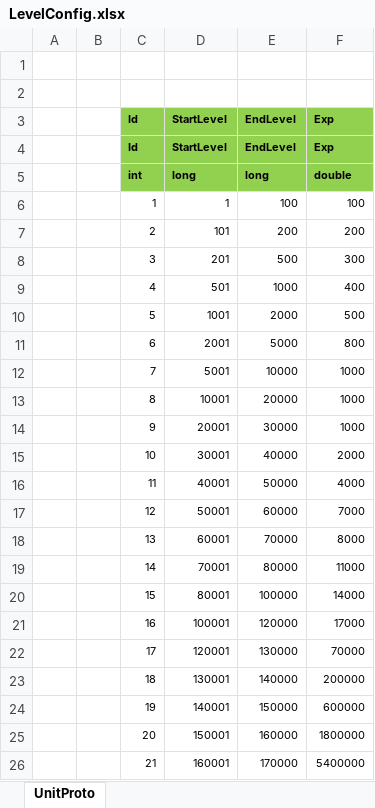
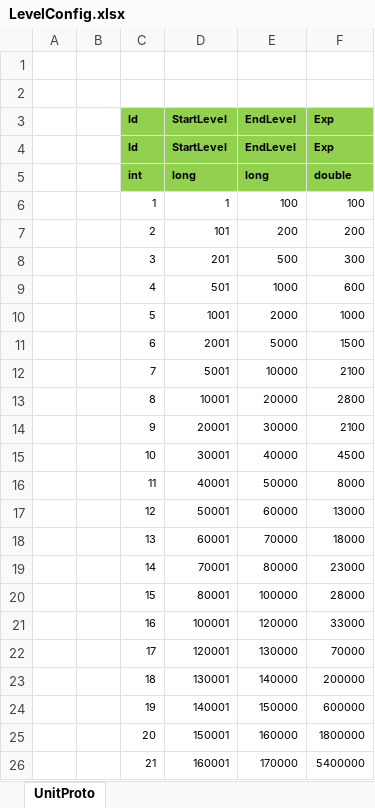
Before and after one commit to wokanjianyang/WrittenLegend, an Excel workbook: Excel/LevelConfig.xlsx, sheet UnitProto, drawn as a sheet; only a part is shown; values as stored, in another font and other column widths than the file's, no borders; the diff names each change by its address in the sheet, - before the commit and + after, or states it on an @@ line.

```diff
--- a/Excel/LevelConfig.xlsx (sheet UnitProto)
+++ b/Excel/LevelConfig.xlsx (sheet UnitProto)
-F9 (Exp): 400
+F9 (Exp): 600
-F10 (Exp): 500
+F10 (Exp): 1000
-F11 (Exp): 800
+F11 (Exp): 1500
-F12 (Exp): 1000
+F12 (Exp): 2100
-F13 (Exp): 1000
+F13 (Exp): 2800
-F14 (Exp): 1000
+F14 (Exp): 2100
-F15 (Exp): 2000
+F15 (Exp): 4500
-F16 (Exp): 4000
+F16 (Exp): 8000
-F17 (Exp): 7000
+F17 (Exp): 13000
-F18 (Exp): 8000
+F18 (Exp): 18000
-F19 (Exp): 11000
+F19 (Exp): 23000
-F20 (Exp): 14000
+F20 (Exp): 28000
-F21 (Exp): 17000
+F21 (Exp): 33000
```
Also changed, not shown: Excel/MonsterPillConfig.xlsx, 8 other files.
